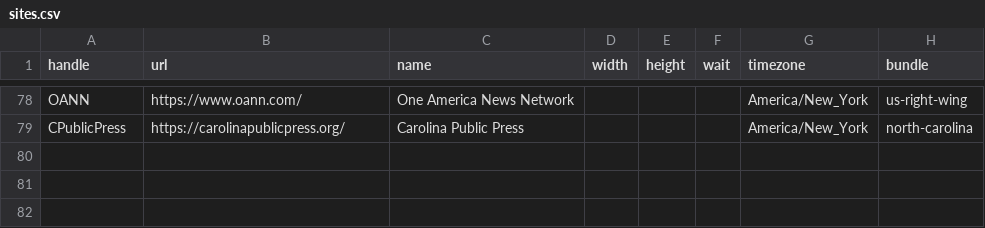
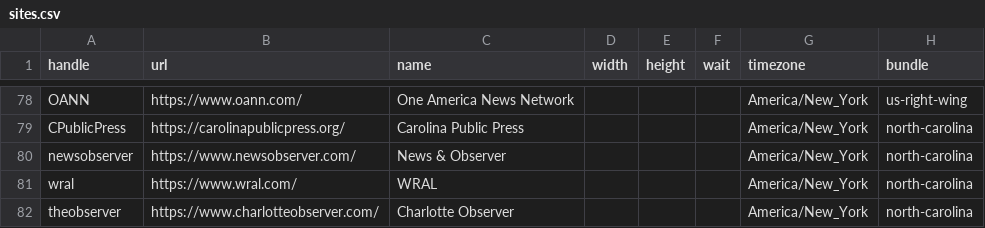
Before and after one commit to simonw/news-homepages, a CSV file: newshomepages/sources/sites.csv, drawn as a sheet; only a part is shown, gaps mark what is left out.

```diff
--- a/newshomepages/sources/sites.csv
+++ b/newshomepages/sources/sites.csv
@@ -79 +79,4 @@ OANN,https://www.oann.com/,One America News Network,,,,America/New_York,us-right
 CPublicPress,https://carolinapublicpress.org/,Carolina Public Press,,,,America/New_York,north-carolina
+newsobserver,https://www.newsobserver.com/,News & Observer,,,,America/New_York,north-carolina
+wral,https://www.wral.com/,WRAL,,,,America/New_York,north-carolina
+theobserver,https://www.charlotteobserver.com/,Charlotte Observer,,,,America/New_York,north-carolina
```
Also changed, not shown: newshomepages/sources/bundles.csv, 1 other file.
